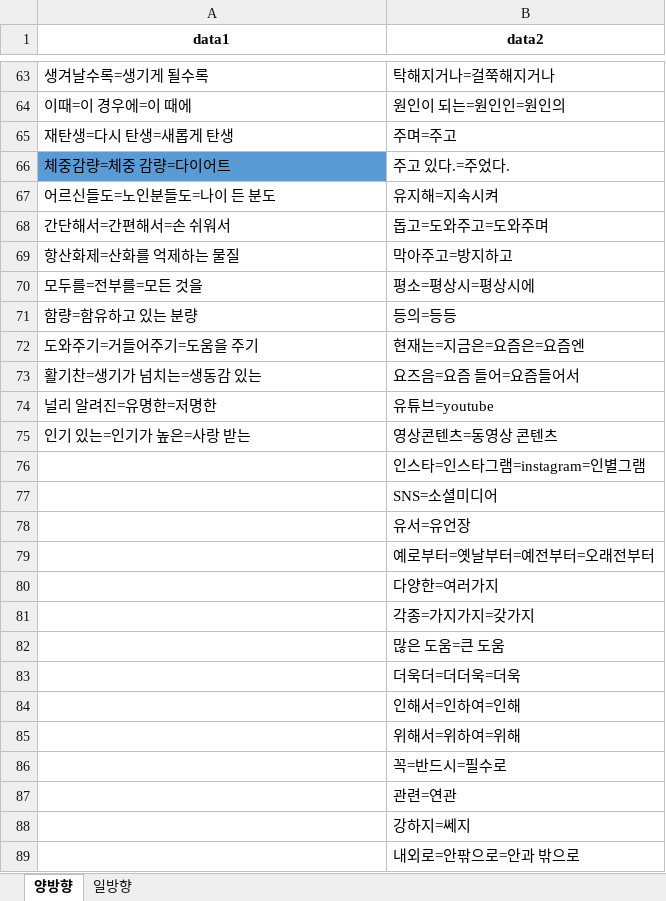
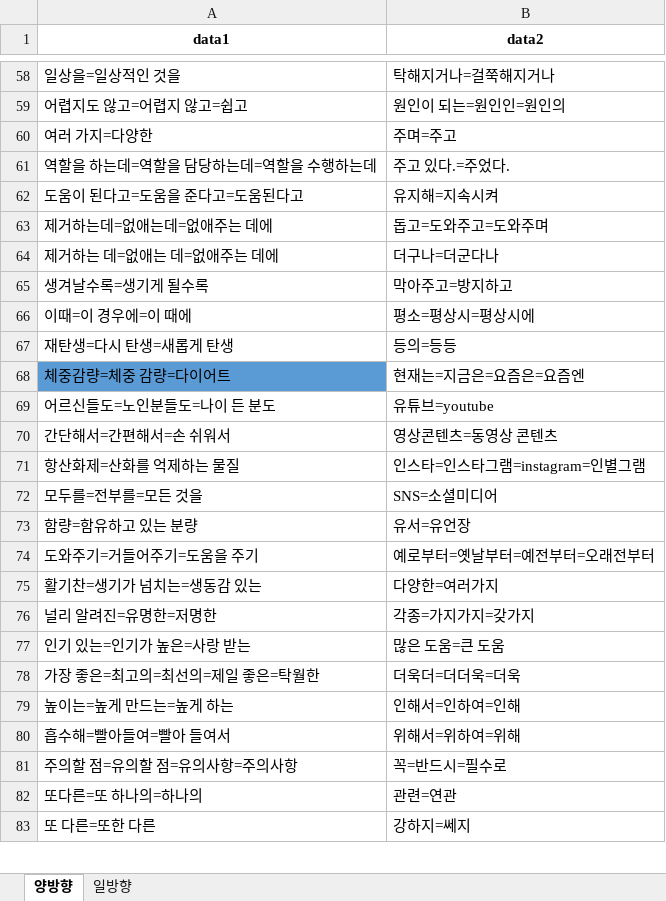
Before and after one commit to dlgnlwo3/tistory-convert, an Excel workbook: excel/유의어db_정렬변경0402.xlsx, sheet 양방향, drawn as a sheet; only a part is shown, gaps mark what is left out; values as stored, in another font and other column widths than the file's, no borders; removed rows and columns are numbered as before the commit, all else as after; the diff covers the shown part only; the diff names each change by its address in the sheet, - before the commit and + after, or states it on an @@ line.

```diff
--- a/excel/유의어db_정렬변경0402.xlsx (sheet 양방향)
+++ b/excel/유의어db_정렬변경0402.xlsx (sheet 양방향)
-A58 (data1): 생겨날수록=생기게 될수록
+A58 (data1): 일상을=일상적인 것을
-A59 (data1): 이때=이 경우에=이 때에
+A59 (data1): 어렵지도 않고=어렵지 않고=쉽고
-A60 (data1): 재탄생=다시 탄생=새롭게 탄생
+A60 (data1): 여러 가지=다양한
-A61 (data1): 체중감량=체중 감량=다이어트
+A61 (data1): 역할을 하는데=역할을 담당하는데=역할을 수행하는데
-A61 fill: #5B9BD5
+A61 fill: none
-A62 (data1): 어르신들도=노인분들도=나이 든 분도
+A62 (data1): 도움이 된다고=도움을 준다고=도움된다고
-A63 (data1): 간단해서=간편해서=손 쉬워서
+A63 (data1): 제거하는데=없애는데=없애주는 데에
+row 64: 제거하는 데=없애는 데=없애주는 데에 | 더구나=더군다나
-A65 (data1): 항산화제=산화를 억제하는 물질
+A65 (data1): 생겨날수록=생기게 될수록
-A66 (data1): 모두를=전부를=모든 것을
+A66 (data1): 이때=이 경우에=이 때에
-A67 (data1): 함량=함유하고 있는 분량
+A67 (data1): 재탄생=다시 탄생=새롭게 탄생
-A68 (data1): 도와주기=거들어주기=도움을 주기
+A68 (data1): 체중감량=체중 감량=다이어트
-A68 fill: none
+A68 fill: #5B9BD5
-row 73: 활기찬=생기가 넘치는=생동감 있는 | 요즈음=요즘 들어=요즘들어서
-A69 (data1): 널리 알려진=유명한=저명한
+A69 (data1): 어르신들도=노인분들도=나이 든 분도
-A70 (data1): 인기 있는=인기가 높은=사랑 받는
+A70 (data1): 간단해서=간편해서=손 쉬워서
-A71 (data1): (empty)
+A71 (data1): 항산화제=산화를 억제하는 물질
-A72 (data1): (empty)
+A72 (data1): 모두를=전부를=모든 것을
-A73 (data1): (empty)
+A73 (data1): 함량=함유하고 있는 분량
-A74 (data1): (empty)
+A74 (data1): 도와주기=거들어주기=도움을 주기
-A75 (data1): (empty)
+A75 (data1): 활기찬=생기가 넘치는=생동감 있는
-A76 (data1): (empty)
+A76 (data1): 널리 알려진=유명한=저명한
-A77 (data1): (empty)
+A77 (data1): 인기 있는=인기가 높은=사랑 받는
-A78 (data1): (empty)
+A78 (data1): 가장 좋은=최고의=최선의=제일 좋은=탁월한
-A79 (data1): (empty)
+A79 (data1): 높이는=높게 만드는=높게 하는
-A80 (data1): (empty)
+A80 (data1): 흡수해=빨아들여=빨아 들여서
-A81 (data1): (empty)
+A81 (data1): 주의할 점=유의할 점=유의사항=주의사항
-A82 (data1): (empty)
+A82 (data1): 또다른=또 하나의=하나의
-A83 (data1): (empty)
+A83 (data1): 또 다른=또한 다른
-row 89:  | 내외로=안팎으로=안과 밖으로
```
Also changed, not shown: 18 added rows, 9 removed rows, 40 edited cells and cell formats elsewhere in this sheet, sheet 일방향, 4 other files.
